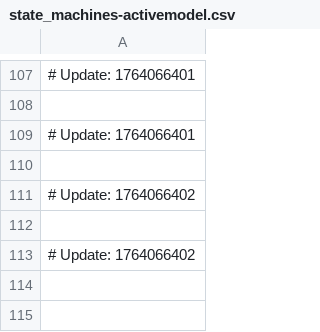
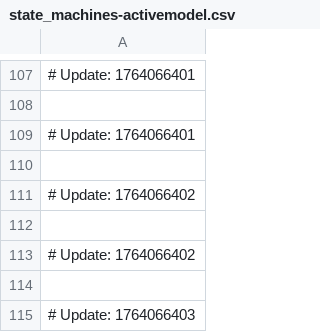
Before and after one commit to naithianee/join-monster, a CSV file: state_machines-activemodel.csv, drawn as a sheet; only a part is shown, gaps mark what is left out.

```diff
--- a/state_machines-activemodel.csv
+++ b/state_machines-activemodel.csv
@@ -113 +113,3 @@
 # Update: 1764066402
+
+# Update: 1764066403
```
